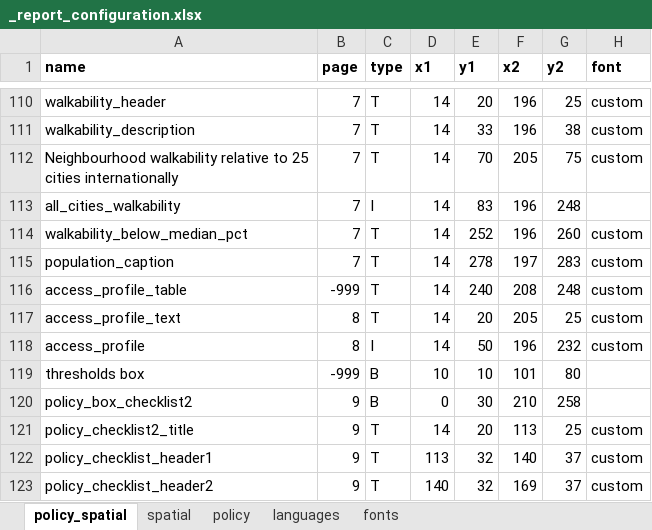
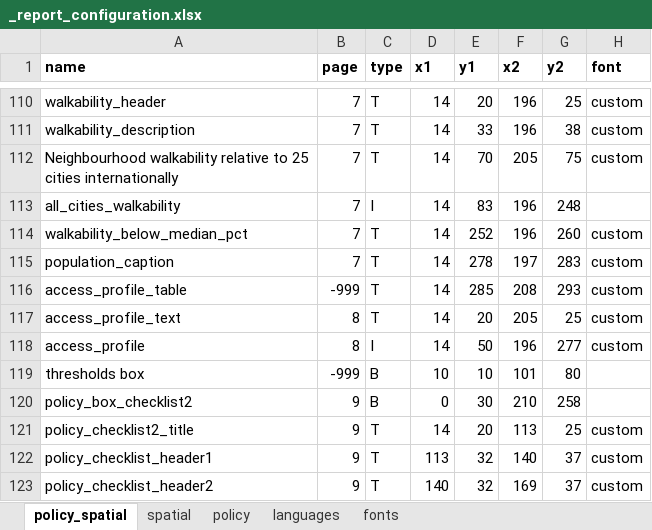
Before and after one commit to healthysustainablecities/global-indicators, an Excel workbook: process/configuration/templates/_report_configuration.xlsx, sheet policy_spatial, drawn as a sheet; only a part is shown, gaps mark what is left out; values as stored, in another font and other column widths than the file's, no borders; the diff names each change by its address in the sheet, - before the commit and + after, or states it on an @@ line.

```diff
--- a/process/configuration/templates/_report_configuration.xlsx (sheet policy_spatial)
+++ b/process/configuration/templates/_report_configuration.xlsx (sheet policy_spatial)
-E116 (y1): 240
+E116 (y1): 285
-G116 (y2): 248
+G116 (y2): 293
-G118 (y2): 232
+G118 (y2): 277
```
Also changed, not shown: sheet spatial, sheet languages, 2 other files.
